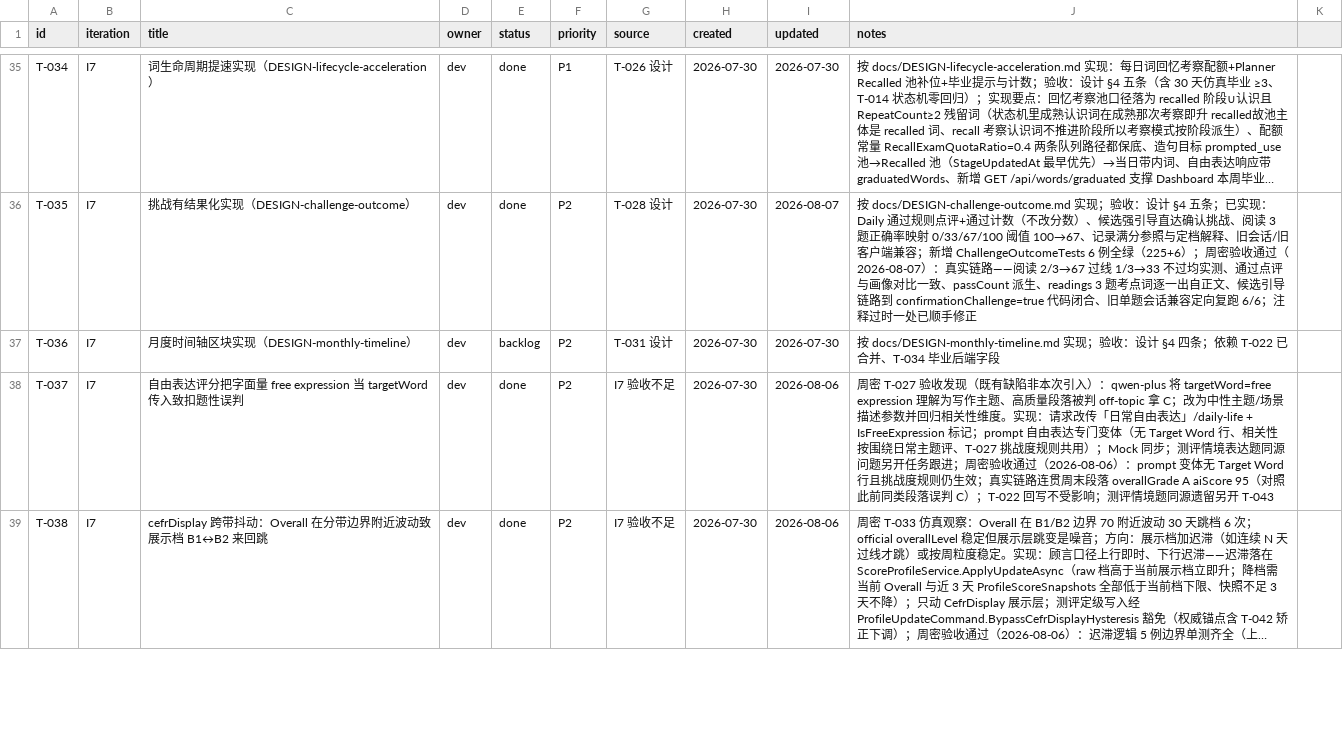
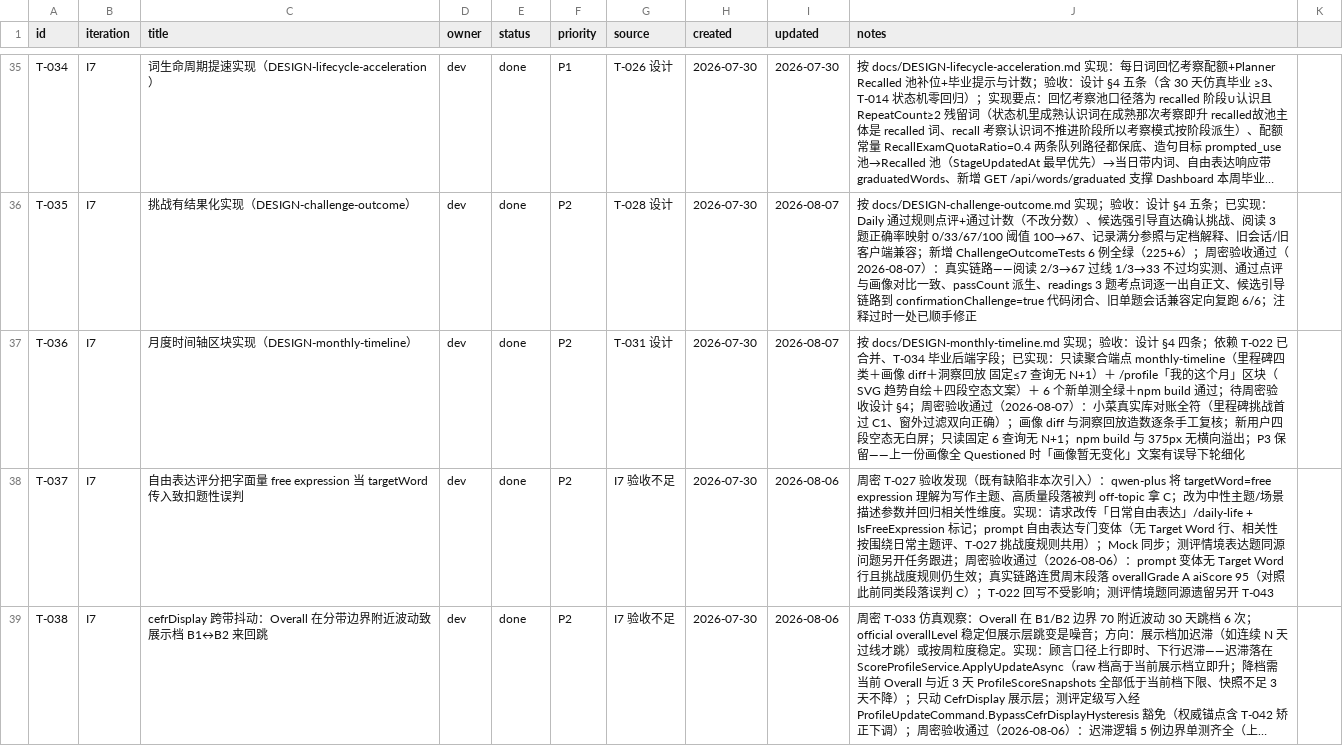
Before and after one commit to xinjiboy1234/NextWord, a CSV file: team/tasks.csv, drawn as a sheet; only a part is shown, gaps mark what is left out; long unchanged cells end in …; the diff names each change by its address in the sheet, - before the commit and + after, or states it on an @@ line.

Commit message:
T-036: 「我的这个月」月度时间轴——分数趋势 + 里程碑 + 画像变化 + 洞察回放
- 后端：新只读聚合端点 GET /api/profile/monthly-timeline?days=（MonthlyTimelineService 固定≤7查询无 N+1）；ProfileChangeDiffer 纯规则画像 diff（零 LLM）
- 前端：/profile 新增 MonthlyTimelinePanel——SVG 趋势自绘（scores/history 30 天，<7 天空态）+ 本月里程碑 + 画像变化 + 洞察回放，四段空态文案；NATURE_META 复用 T-019
- 测试：MonthlyTimelineTests 6 个（事件齐/窗口过滤/diff 规则/单份画像摘要/空态/查询数断言）；dotnet test 231+6 全绿；npm build 通过
- 文档：CURRENT-STATE §5.9/§6/§8、development-log、tasks.csv（status→testing）

```diff
--- a/team/tasks.csv
+++ b/team/tasks.csv
-E37 (status): backlog
+E37 (status): done
-I37 (updated): 2026-07-30
+I37 (updated): 2026-08-07
-J37 (notes): …后端字段
+J37 (notes): …后端字段；已实现：只读聚合端点 monthly-timeline（里程碑四类＋画像 diff＋洞察回放 固定≤7 查询无 N+1）＋ /profile「我的这个月」区块（SVG 趋势自绘＋四段空态文案）＋ 6 个新单测全绿＋npm build 通过；待周密验收设计 §4；周密验收通过（2026-08-07）：小菜真实库对账全符（里程碑挑战首过 C1、窗外过滤双向正确）；画像 diff 与洞察回放造数逐条手工复核；新用户四段空态无白屏；只读固定 6 查询无 N+1；npm build 与 375px 无横向溢出；P3 保留——上一份画像全 Questioned 时「画像暂无变化」文案有误导下轮细化
```
Also changed, not shown: 28 other files.
